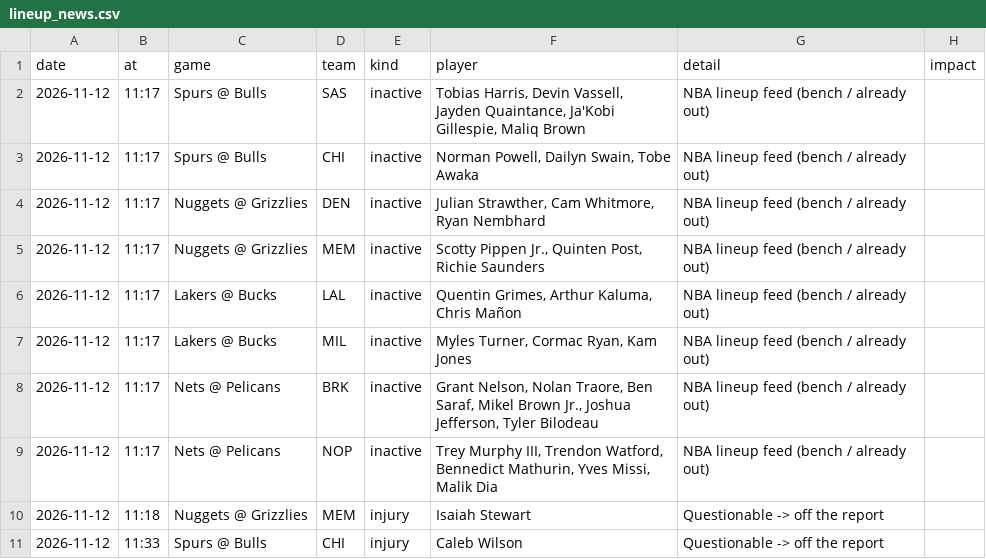
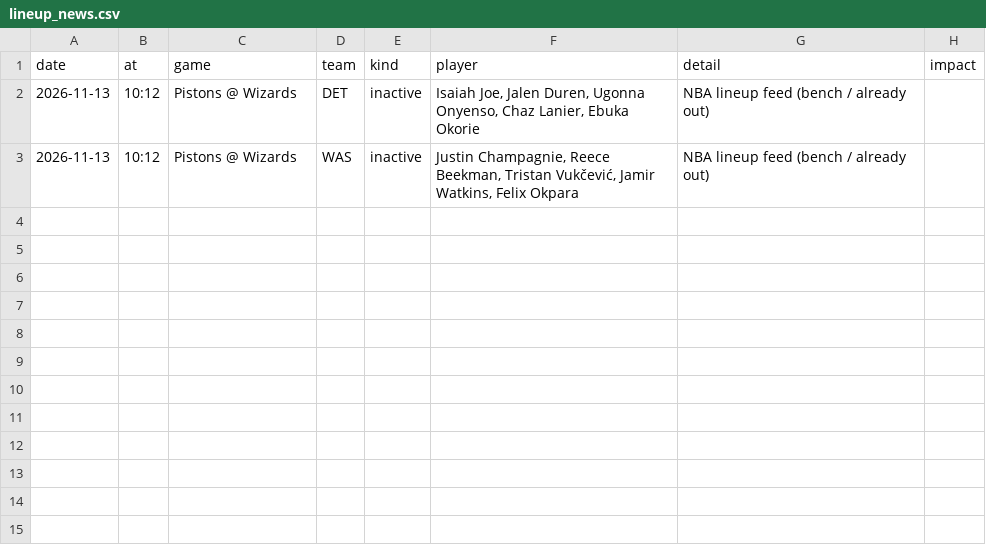
Before and after one commit to andrewkyriacou1993-lang/claudiopunt, a CSV file: data/lineup_news.csv, drawn as a sheet.

```diff
--- a/data/lineup_news.csv
+++ b/data/lineup_news.csv
@@ -1,11 +1,3 @@
 date,at,game,team,kind,player,detail,impact
-2026-11-12,11:17,Spurs @ Bulls,SAS,inactive,"Tobias Harris, Devin Vassell, Jayden Quaintance, Ja'Kobi Gillespie, Maliq Brown",NBA lineup feed (bench / already out),
-2026-11-12,11:17,Spurs @ Bulls,CHI,inactive,"Norman Powell, Dailyn Swain, Tobe Awaka",NBA lineup feed (bench / already out),
-2026-11-12,11:17,Nuggets @ Grizzlies,DEN,inactive,"Julian Strawther, Cam Whitmore, Ryan Nembhard",NBA lineup feed (bench / already out),
-2026-11-12,11:17,Nuggets @ Grizzlies,MEM,inactive,"Scotty Pippen Jr., Quinten Post, Richie Saunders",NBA lineup feed (bench / already out),
-2026-11-12,11:17,Lakers @ Bucks,LAL,inactive,"Quentin Grimes, Arthur Kaluma, Chris Mañon",NBA lineup feed (bench / already out),
-2026-11-12,11:17,Lakers @ Bucks,MIL,inactive,"Myles Turner, Cormac Ryan, Kam Jones",NBA lineup feed (bench / already out),
-2026-11-12,11:17,Nets @ Pelicans,BRK,inactive,"Grant Nelson, Nolan Traore, Ben Saraf, Mikel Brown Jr., Joshua Jefferson, Tyler Bilodeau",NBA lineup feed (bench / already out),
-2026-11-12,11:17,Nets @ Pelicans,NOP,inactive,"Trey Murphy III, Trendon Watford, Bennedict Mathurin, Yves Missi, Malik Dia",NBA lineup feed (bench / already out),
-2026-11-12,11:18,Nuggets @ Grizzlies,MEM,injury,Isaiah Stewart,Questionable -> off the report,
-2026-11-12,11:33,Spurs @ Bulls,CHI,injury,Caleb Wilson,Questionable -> off the report,
+2026-11-13,10:12,Pistons @ Wizards,DET,inactive,"Isaiah Joe, Jalen Duren, Ugonna Onyenso, Chaz Lanier, Ebuka Okorie",NBA lineup feed (bench / already out),
+2026-11-13,10:12,Pistons @ Wizards,WAS,inactive,"Justin Champagnie, Reece Beekman, Tristan Vukčević, Jamir Watkins, Felix Okpara",NBA lineup feed (bench / already out),
```
Also changed, not shown: data/best.csv, data/chances.csv, 16 other files.
